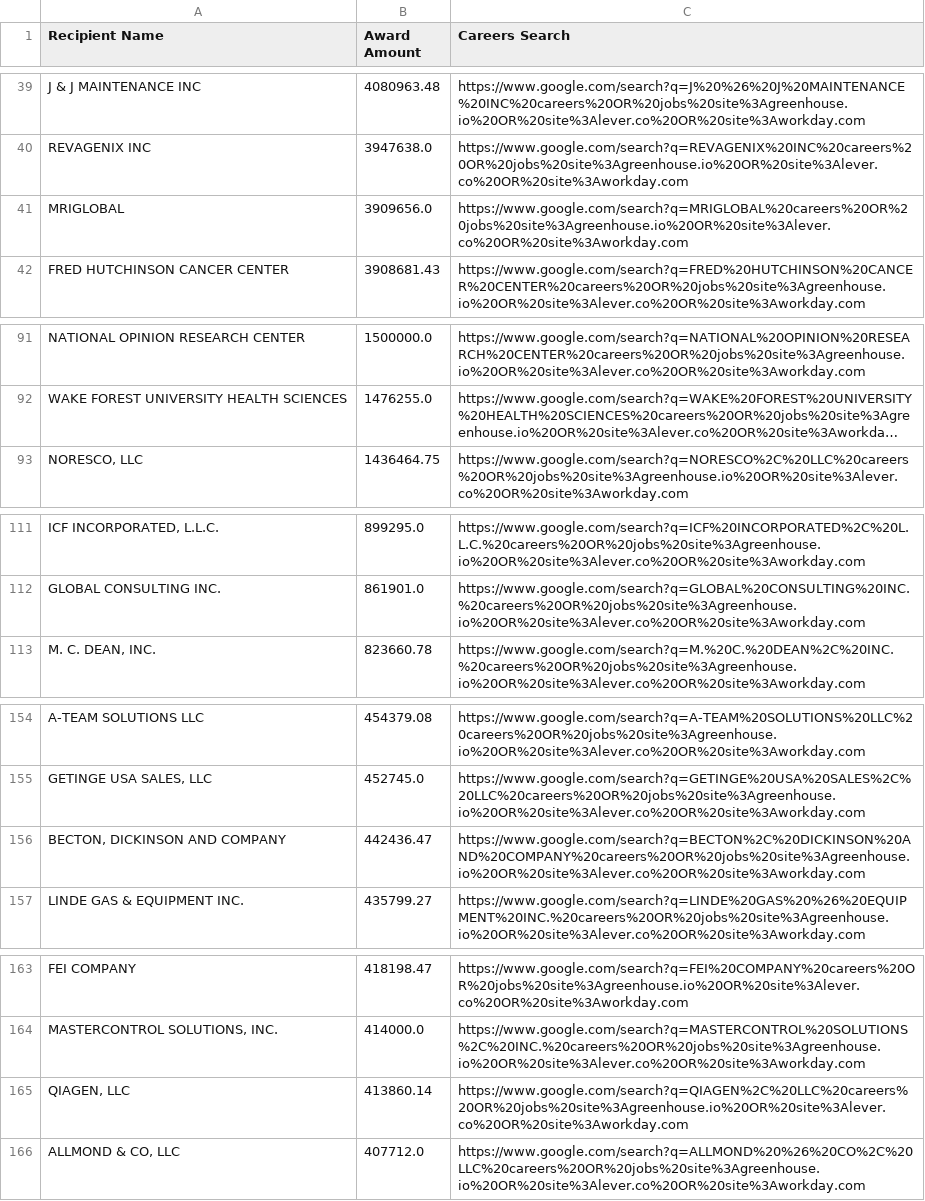
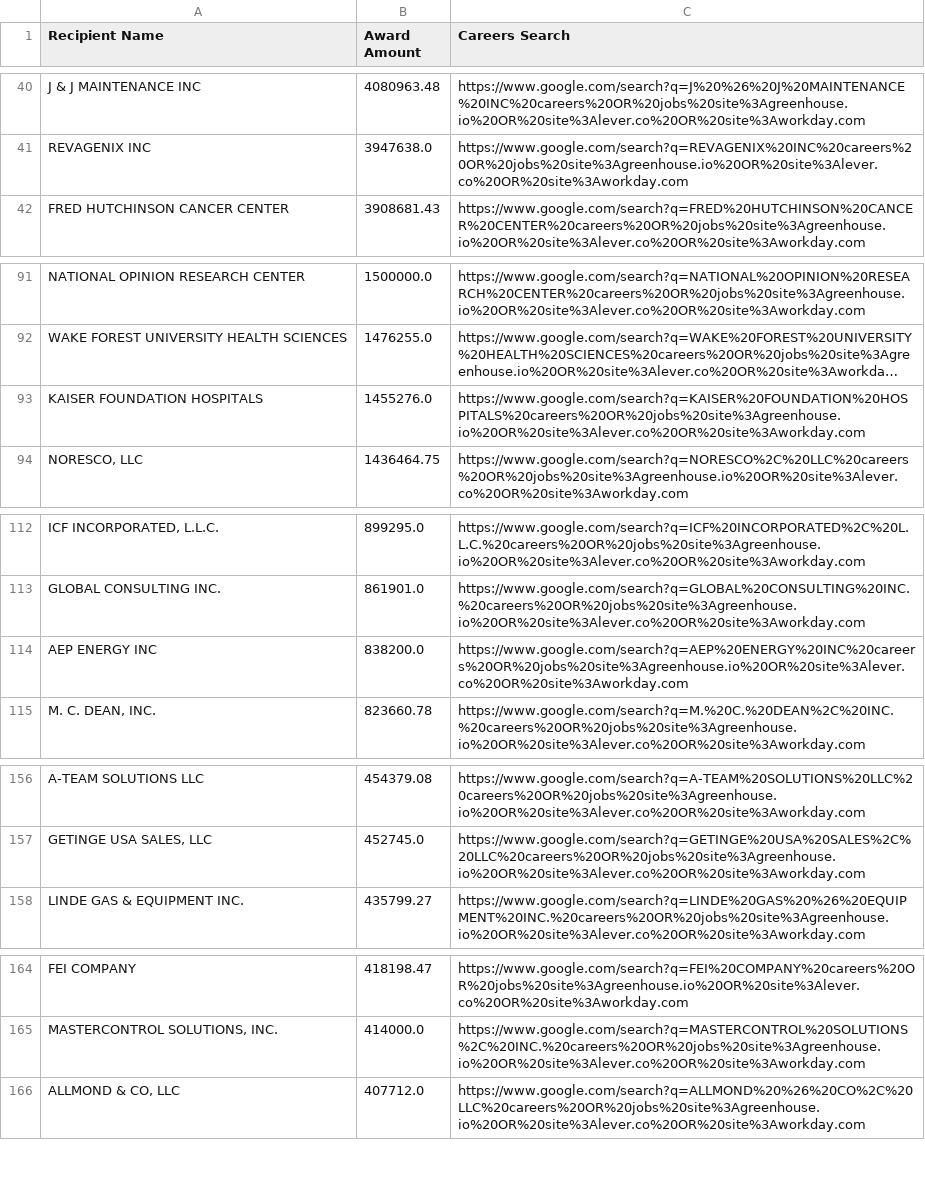
Before and after one commit to feldmangn/nih-awards-tracker, a CSV file: data/nih_top_recipients_last_90d_enriched.csv, drawn as a sheet; only a part is shown, gaps mark what is left out; long unchanged cells end in …; removed rows and columns are numbered as before the commit, all else as after; the diff covers the shown part only; the diff names each change by its address in the sheet, - before the commit and + after, or states it on an @@ line.

```diff
--- a/data/nih_top_recipients_last_90d_enriched.csv
+++ b/data/nih_top_recipients_last_90d_enriched.csv
-row 41: MRIGLOBAL | 3909656.0 | https://www.google.com/search?q=MRIGLOBAL%20careers%20OR%20jobs%20site%3Agreenhouse.io%20OR%20site%3Alever.co%20OR%20site%3Aworkday.com
+row 93: KAISER FOUNDATION HOSPITALS | 1455276.0 | https://www.google.com/search?q=KAISER%20FOUNDATION%20HOSPITALS%20careers%20OR%20jobs%20site%3Agreenhouse.io%20OR%20site%3Alever.co%20OR%20site%3Aworkday.com
+row 114: AEP ENERGY INC | 838200.0 | https://www.google.com/search?q=AEP%20ENERGY%20INC%20careers%20OR%20jobs%20site%3Agreenhouse.io%20OR%20site%3Alever.co%20OR%20site%3Aworkday.com
-row 156: BECTON, DICKINSON AND COMPANY | 442436.47 | https://www.google.com/search?q=BECTON%2C%20DICKINSON%20AND%20COMPANY%20careers%20OR%20jobs%20site%3Agreenhouse.io%20OR%20site%3Alever.co%20OR%20site%3Aworkday.com
-row 165: QIAGEN, LLC | 413860.14 | https://www.google.com/search?q=QIAGEN%2C%20LLC%20careers%20OR%20jobs%20site%3Agreenhouse.io%20OR%20site%3Alever.co%20OR%20site%3Aworkday.com
```
Also changed, not shown: 13 added rows, 9 removed rows, 77 moved rows and 4 edited cells elsewhere in this file, data/cms_awards_last_90d.csv, data/doe_awards_last_90d.csv, 20 other files.
